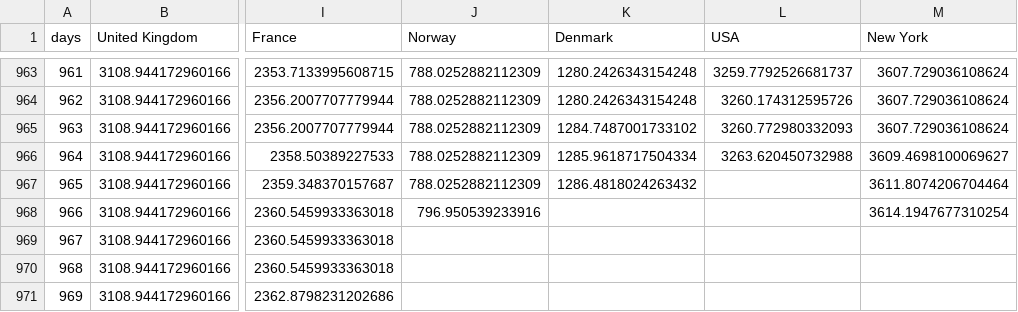
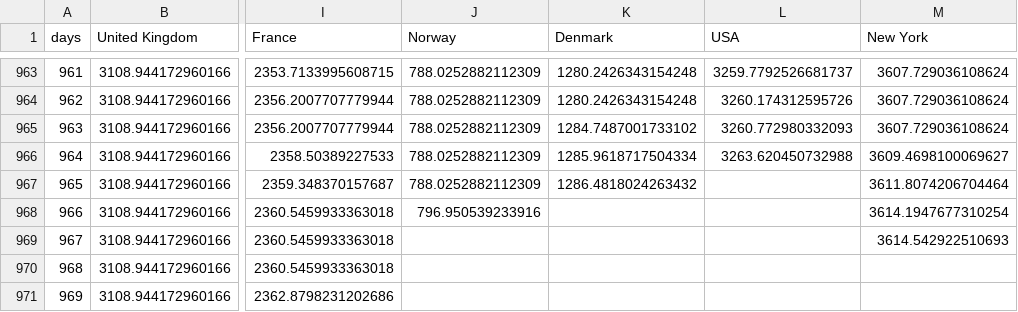
Before and after one commit to cboesgaard/how_is_Denmark_doing, a CSV file: data/how_is_Denmark_doing_cumulative_pop.csv, drawn as a sheet; only a part is shown, gaps mark what is left out; the diff names each change by its address in the sheet, - before the commit and + after, or states it on an @@ line.

```diff
--- a/data/how_is_Denmark_doing_cumulative_pop.csv
+++ b/data/how_is_Denmark_doing_cumulative_pop.csv
-M969 (New York): (empty)
+M969 (New York): 3614.542922510693
```
Also changed, not shown: data/how_is_Denmark_doing_cumulative.csv, data/how_is_Denmark_doing_daily.csv, 5 other files.
